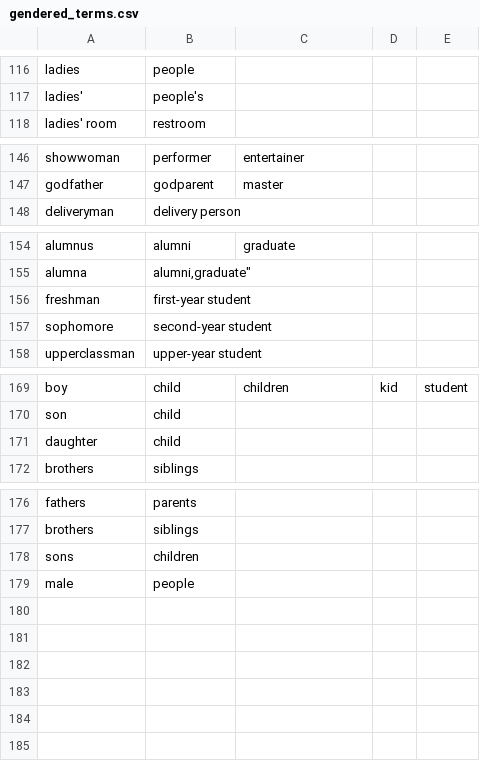
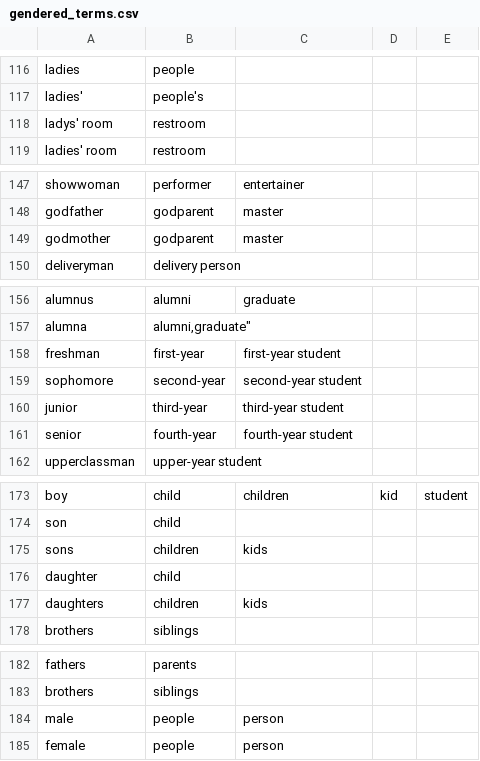
Before and after one commit to Fair-Write/Server-Side, a CSV file: gendered_terms.csv, drawn as a sheet; only a part is shown, gaps mark what is left out.

Commit message:
feat: clean format of gender terms csv

```diff
--- a/gendered_terms.csv
+++ b/gendered_terms.csv
@@ -117,2 +117,3 @@
 "ladies'","people's"
+"ladys' room","restroom"
 "ladies' room","restroom"
@@ -147,2 +148,3 @@
 "godfather","godparent","master"
+"godmother","godparent","master"
 "deliveryman","delivery person"
@@ -155,4 +157,6 @@
 "alumna","alumni,"graduate"
-"freshman","first-year student"
-"sophomore","second-year student"
+"freshman","first-year","first-year student"
+"sophomore","second-year","second-year student"
+"junior","third-year","third-year student"
+"senior","fourth-year","fourth-year student"
 "upperclassman","upper-year student"
@@ -170,3 +174,5 @@
 "son","child"
+"sons","children","kids"
 "daughter","child"
+"daughters","children","kids"
 "brothers","siblings"
@@ -177,3 +183,3 @@
 "brothers","siblings"
-"sons","children"
-"male","people"
+"male","people","person"
+"female","people","person"
```
